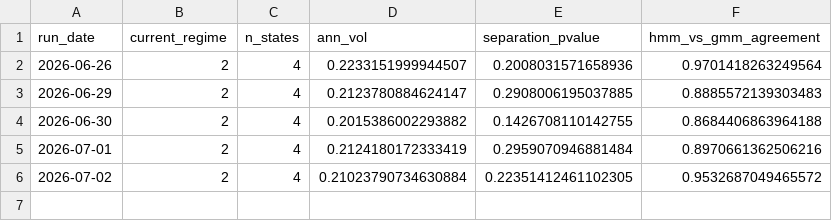
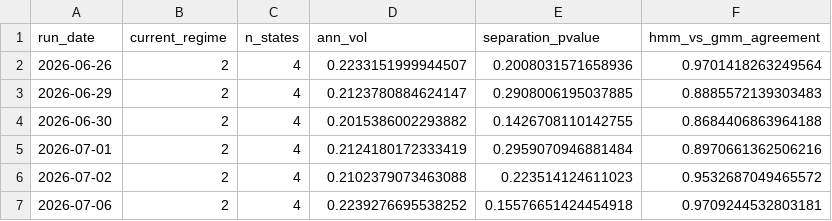
Before and after one commit to reynawu541/regime-detection-agent, a CSV file: reports/regime_history.csv, drawn as a sheet.

```diff
--- a/reports/regime_history.csv
+++ b/reports/regime_history.csv
@@ -5,2 +5,3 @@ run_date,current_regime,n_states,ann_vol,separation_pvalue,hmm_vs_gmm_agreement
 2026-07-01,2,4,0.2124180172333419,0.2959070946881484,0.8970661362506216
-2026-07-02,2,4,0.21023790734630884,0.22351412461102305,0.9532687049465572
+2026-07-02,2,4,0.2102379073463088,0.223514124611023,0.9532687049465572
+2026-07-06,2,4,0.2239276695538252,0.15576651424454918,0.9709244532803181
```
Also changed, not shown: 8 other files.
